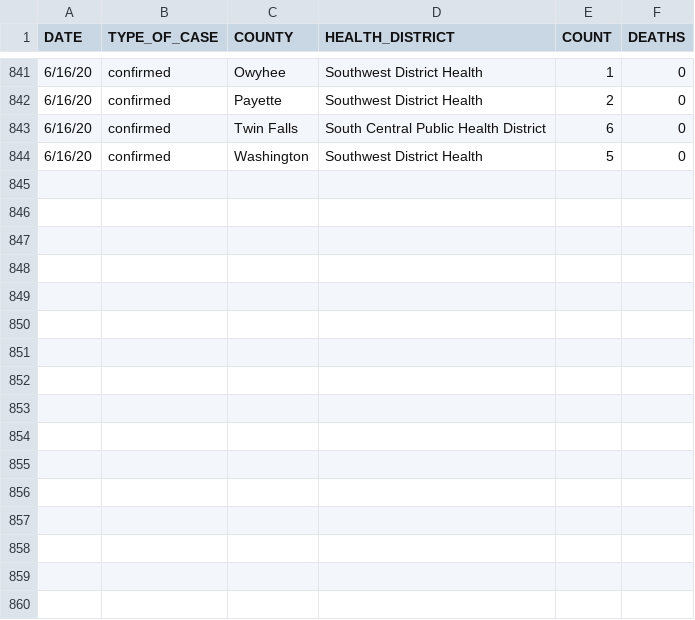
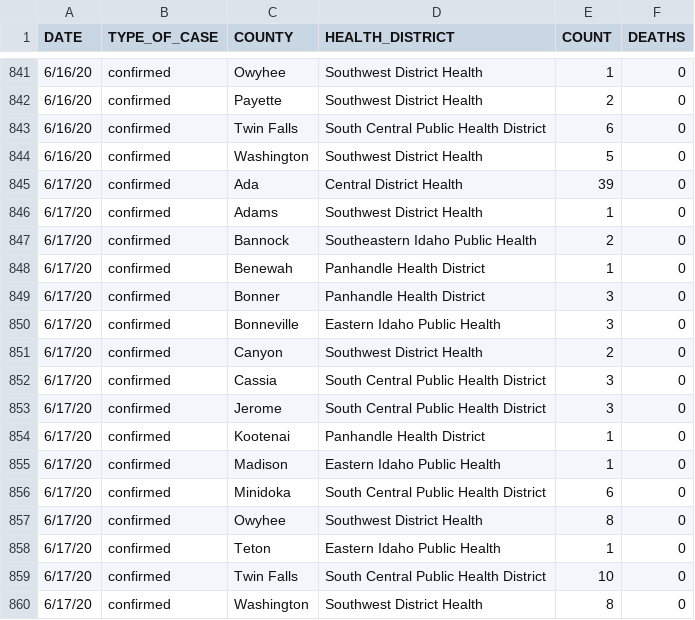
Before and after one commit to Boise-State-HCRI/Idaho_COVID-19, a CSV file: ID_COVID_DAILY_COUNT.csv, drawn as a sheet; only a part is shown, gaps mark what is left out; the diff names each change by its address in the sheet, - before the commit and + after, or states it on an @@ line.

```diff
--- a/ID_COVID_DAILY_COUNT.csv
+++ b/ID_COVID_DAILY_COUNT.csv
+row 845: 6/17/20 | confirmed | Ada | Central District Health | 39 | 0
+row 846: 6/17/20 | confirmed | Adams | Southwest District Health | 1 | 0
+row 847: 6/17/20 | confirmed | Bannock | Southeastern Idaho Public Health | 2 | 0
+row 848: 6/17/20 | confirmed | Benewah | Panhandle Health District | 1 | 0
+row 849: 6/17/20 | confirmed | Bonner | Panhandle Health District | 3 | 0
+row 850: 6/17/20 | confirmed | Bonneville | Eastern Idaho Public Health | 3 | 0
+row 851: 6/17/20 | confirmed | Canyon | Southwest District Health | 2 | 0
+row 852: 6/17/20 | confirmed | Cassia | South Central Public Health District | 3 | 0
+row 853: 6/17/20 | confirmed | Jerome | South Central Public Health District | 3 | 0
+row 854: 6/17/20 | confirmed | Kootenai | Panhandle Health District | 1 | 0
+row 855: 6/17/20 | confirmed | Madison | Eastern Idaho Public Health | 1 | 0
+row 856: 6/17/20 | confirmed | Minidoka | South Central Public Health District | 6 | 0
+row 857: 6/17/20 | confirmed | Owyhee | Southwest District Health | 8 | 0
+row 858: 6/17/20 | confirmed | Teton | Eastern Idaho Public Health | 1 | 0
+row 859: 6/17/20 | confirmed | Twin Falls | South Central Public Health District | 10 | 0
+row 860: 6/17/20 | confirmed | Washington | Southwest District Health | 8 | 0
```
Also changed, not shown: ID_COVID_CUMULATIVE_BY_COUNTY.csv, ID_COVID_CUMULATIVE_BY_DATE.csv, 8 other files.
